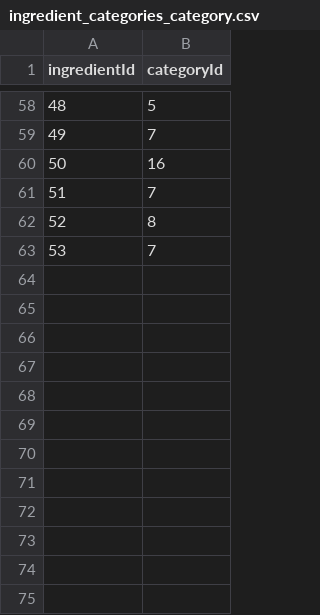
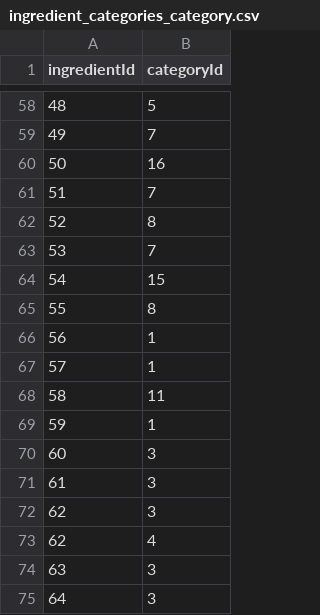
Before and after one commit to ericArbour/mixologic, a CSV file: tools/seed-data/ingredient_categories_category.csv, drawn as a sheet; only a part is shown, gaps mark what is left out; the diff names each change by its address in the sheet, - before the commit and + after, or states it on an @@ line.

```diff
--- a/tools/seed-data/ingredient_categories_category.csv
+++ b/tools/seed-data/ingredient_categories_category.csv
+row 64: 54 | 15
+row 65: 55 | 8
+row 66: 56 | 1
+row 67: 57 | 1
+row 68: 58 | 11
+row 69: 59 | 1
+row 70: 60 | 3
+row 71: 61 | 3
+row 72: 62 | 3
+row 73: 62 | 4
+row 74: 63 | 3
+row 75: 64 | 3
```
Also changed, not shown: tools/seed-data/drink.csv, tools/seed-data/drink_ingredient.csv, 3 other files.
